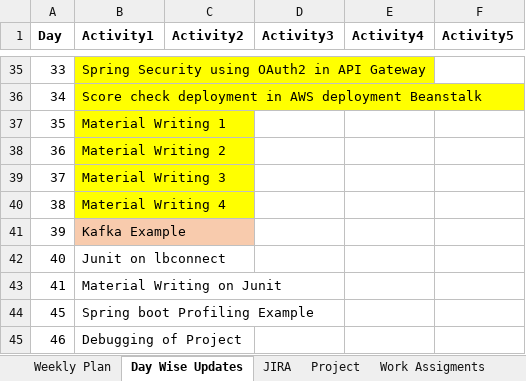
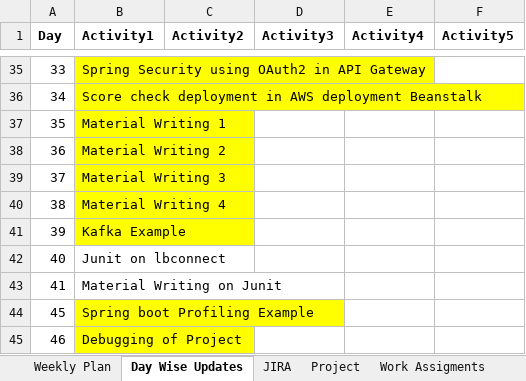
Before and after one commit to king-kaii/colts, an Excel workbook: Material/Planning_file.xlsx, sheet Day Wise Updates, drawn as a sheet; only a part is shown, gaps mark what is left out; values as stored, in another font and other column widths than the file's, no borders; the diff names each change by its address in the sheet, - before the commit and + after, or states it on an @@ line.

```diff
--- a/Material/Planning_file.xlsx (sheet Day Wise Updates)
+++ b/Material/Planning_file.xlsx (sheet Day Wise Updates)
-B41 fill: #F8CBAD
+B41 fill: #FFFF00
-B44:B45 fill: none
+B44:B45 fill: #FFFF00
```
Also changed, not shown: sheet JIRA, sheet Weekly Plan, 6 other files.
